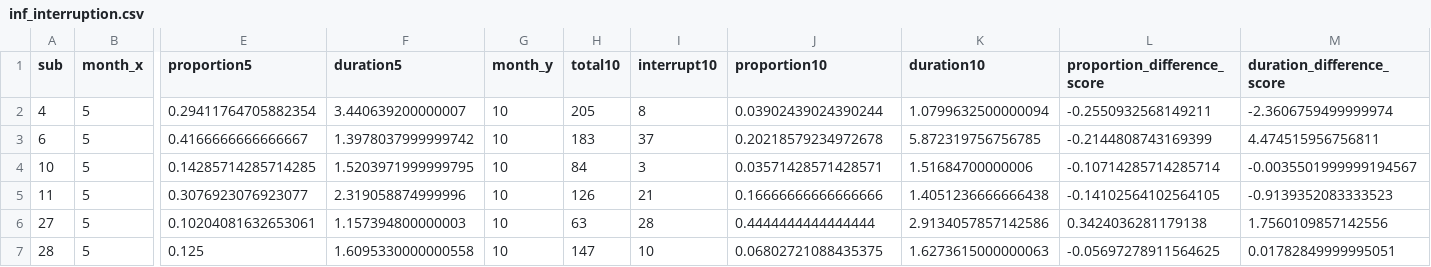
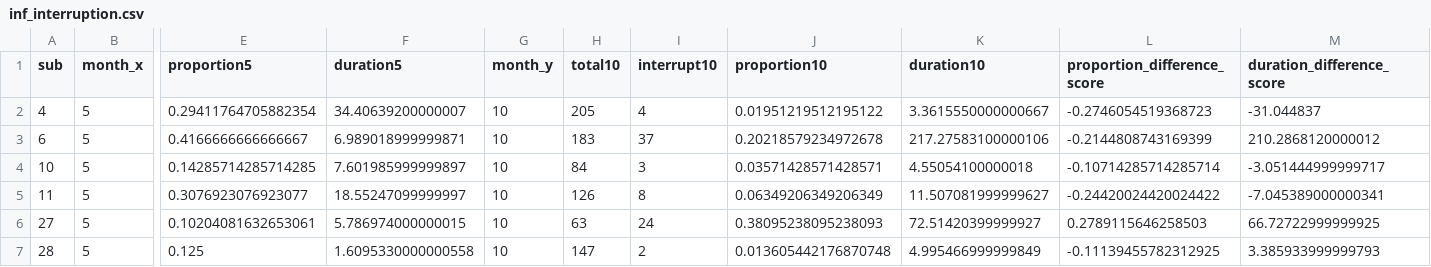
Before and after one commit to hv-zhang/interruption, a CSV file: data/inf_interruption.csv, drawn as a sheet; only a part is shown, gaps mark what is left out; the diff covers the shown part only; the diff names each change by its address in the sheet, - before the commit and + after, or states it on an @@ line.

```diff
--- a/data/inf_interruption.csv
+++ b/data/inf_interruption.csv
-F2 (duration5): 3.440639200000007
+F2 (duration5): 34.40639200000007
-I2 (interrupt10): 8
+I2 (interrupt10): 4
-J2 (proportion10): 0.03902439024390244
+J2 (proportion10): 0.01951219512195122
-K2 (duration10): 1.0799632500000094
+K2 (duration10): 3.3615550000000667
-L2 (proportion_difference_score): -0.2550932568149211
+L2 (proportion_difference_score): -0.2746054519368723
-M2 (duration_difference_score): -2.3606759499999974
+M2 (duration_difference_score): -31.044837
-F3 (duration5): 1.3978037999999742
+F3 (duration5): 6.989018999999871
-K3 (duration10): 5.872319756756785
+K3 (duration10): 217.27583100000106
-M3 (duration_difference_score): 4.474515956756811
+M3 (duration_difference_score): 210.2868120000012
-F4 (duration5): 1.5203971999999795
+F4 (duration5): 7.601985999999897
-K4 (duration10): 1.51684700000006
+K4 (duration10): 4.55054100000018
-M4 (duration_difference_score): -0.0035501999999194567
+M4 (duration_difference_score): -3.051444999999717
-F5 (duration5): 2.319058874999996
+F5 (duration5): 18.55247099999997
-I5 (interrupt10): 21
+I5 (interrupt10): 8
-J5 (proportion10): 0.16666666666666666
+J5 (proportion10): 0.06349206349206349
-K5 (duration10): 1.4051236666666438
+K5 (duration10): 11.507081999999627
-L5 (proportion_difference_score): -0.14102564102564105
+L5 (proportion_difference_score): -0.24420024420024422
-M5 (duration_difference_score): -0.9139352083333523
+M5 (duration_difference_score): -7.045389000000341
-F6 (duration5): 1.157394800000003
+F6 (duration5): 5.786974000000015
-I6 (interrupt10): 28
+I6 (interrupt10): 24
-J6 (proportion10): 0.4444444444444444
+J6 (proportion10): 0.38095238095238093
-K6 (duration10): 2.9134057857142586
+K6 (duration10): 72.51420399999927
-L6 (proportion_difference_score): 0.3424036281179138
+L6 (proportion_difference_score): 0.2789115646258503
-M6 (duration_difference_score): 1.7560109857142556
+M6 (duration_difference_score): 66.72722999999925
-I7 (interrupt10): 10
+I7 (interrupt10): 2
-J7 (proportion10): 0.06802721088435375
+J7 (proportion10): 0.013605442176870748
-K7 (duration10): 1.6273615000000063
+K7 (duration10): 4.995466999999849
-L7 (proportion_difference_score): -0.05697278911564625
+L7 (proportion_difference_score): -0.11139455782312925
-M7 (duration_difference_score): 0.01782849999995051
+M7 (duration_difference_score): 3.385933999999793
```
Also changed, not shown: 3 removed rows and 119 edited cells elsewhere in this file, data/allcg.csv, data/allinf.csv, 10 other files.
